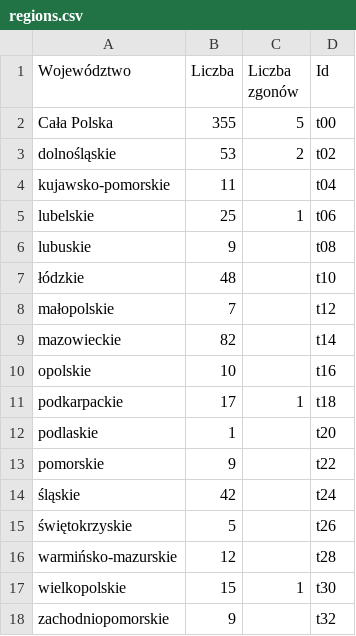
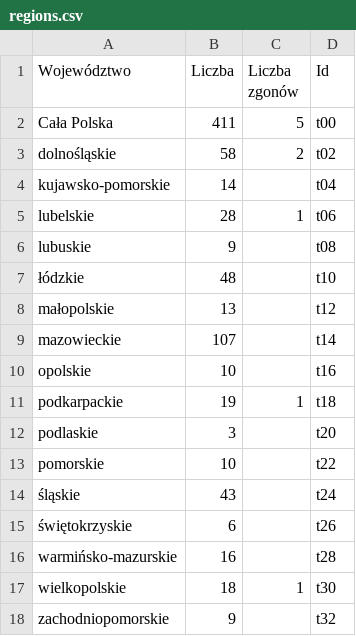
Before and after one commit to pwittchen/covid-19-pl, a CSV file: data/regions.csv, drawn as a sheet.

Commit message:
updating regions.csv

```diff
--- a/data/regions.csv
+++ b/data/regions.csv
@@ -1,18 +1,18 @@
 Województwo,Liczba,Liczba zgonów,Id
-Cała Polska,355,5,t00
-dolnośląskie,53,2,t02
-kujawsko-pomorskie,11,,t04
-lubelskie,25,1,t06
+Cała Polska,411,5,t00
+dolnośląskie,58,2,t02
+kujawsko-pomorskie,14,,t04
+lubelskie,28,1,t06
 lubuskie,9,,t08
 łódzkie,48,,t10
-małopolskie,7,,t12
-mazowieckie,82,,t14
+małopolskie,13,,t12
+mazowieckie,107,,t14
 opolskie,10,,t16
-podkarpackie,17,1,t18
-podlaskie,1,,t20
-pomorskie,9,,t22
-śląskie,42,,t24
-świętokrzyskie,5,,t26
-warmińsko-mazurskie,12,,t28
-wielkopolskie,15,1,t30
+podkarpackie,19,1,t18
+podlaskie,3,,t20
+pomorskie,10,,t22
+śląskie,43,,t24
+świętokrzyskie,6,,t26
+warmińsko-mazurskie,16,,t28
+wielkopolskie,18,1,t30
 zachodniopomorskie,9,,t32
```
